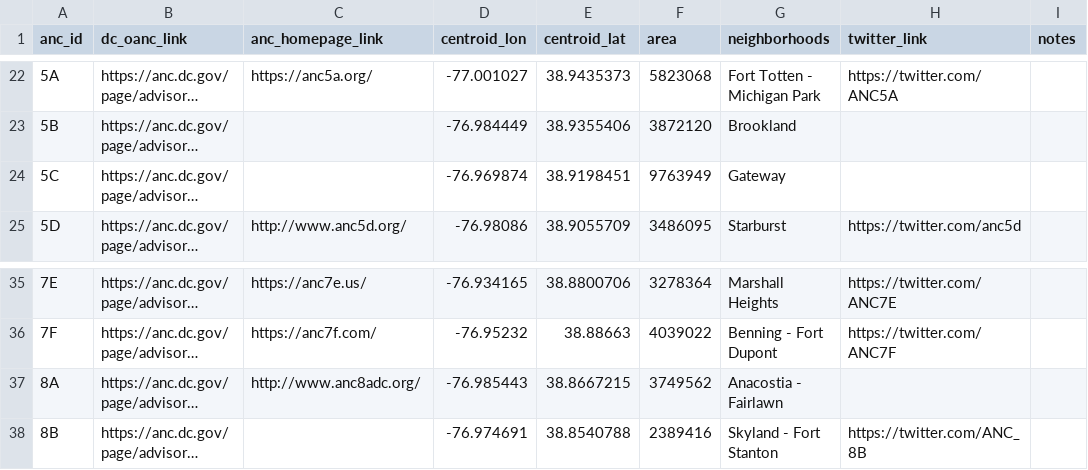
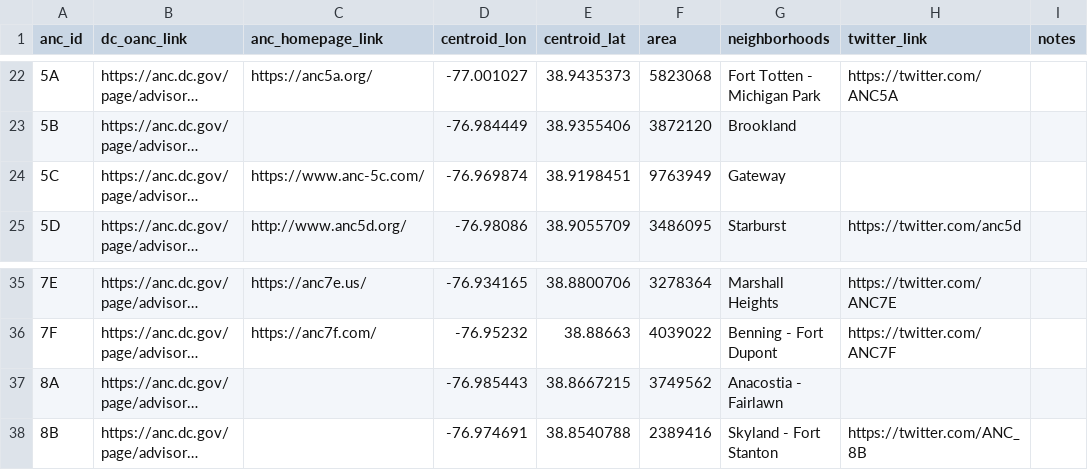
Before and after one commit to devinbrady/openanc, a CSV file: data/ancs.csv, drawn as a sheet; only a part is shown, gaps mark what is left out; long unchanged cells end in …; the diff names each change by its address in the sheet, - before the commit and + after, or states it on an @@ line.

```diff
--- a/data/ancs.csv
+++ b/data/ancs.csv
-C24 (anc_homepage_link): (empty)
+C24 (anc_homepage_link): https://www.anc-5c.com/
-C37 (anc_homepage_link): http://www.anc8adc.org/
+C37 (anc_homepage_link): (empty)
```
Also changed, not shown: 2 other files.
